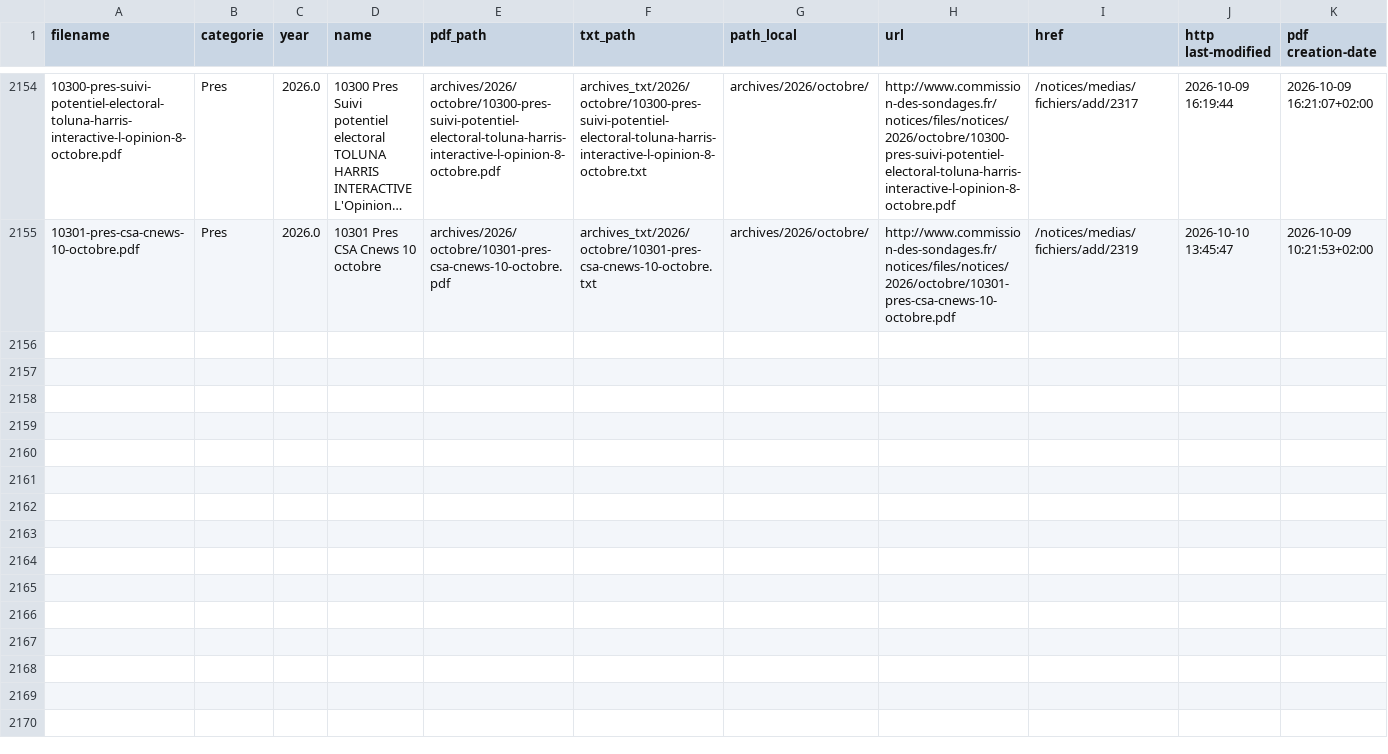
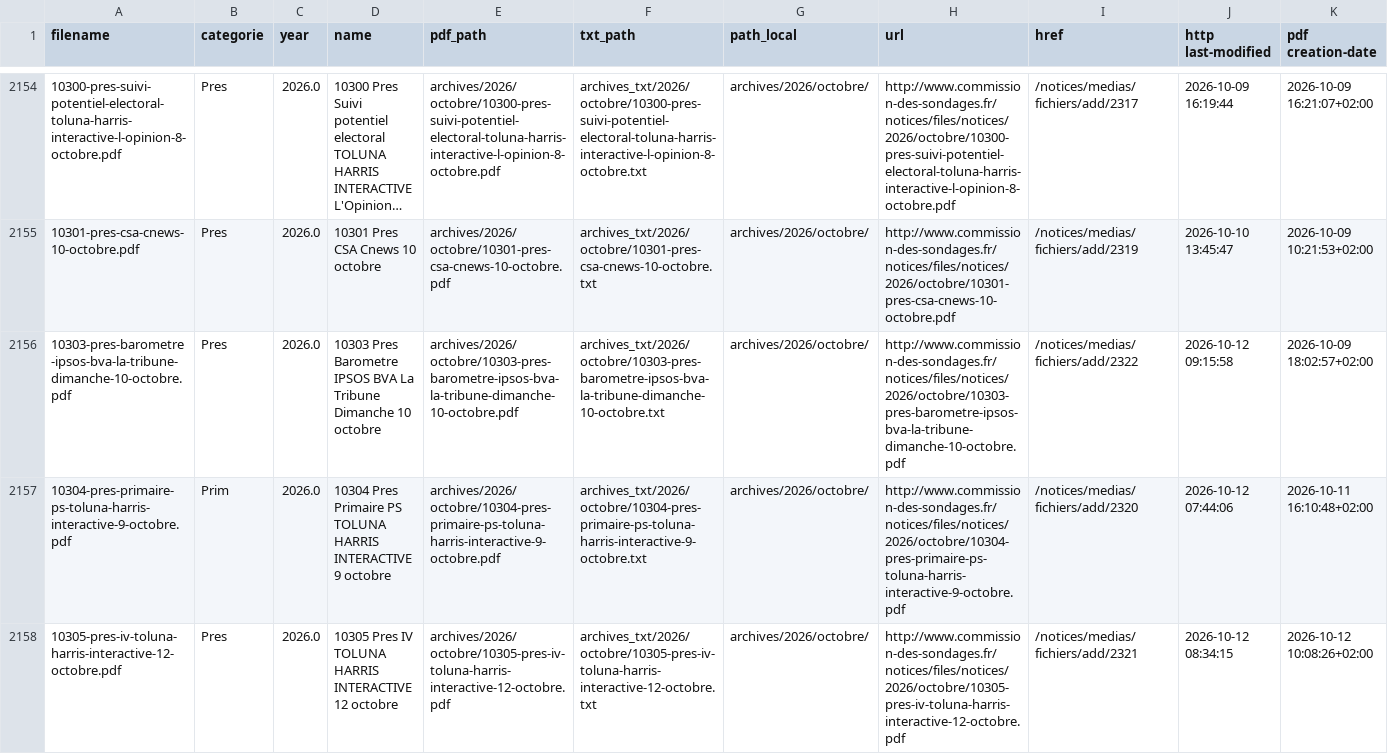
Before and after one commit to whyalwaysrose/presidentielle-2027, a CSV file: data/cache/commission_catalog.csv, drawn as a sheet; only a part is shown, gaps mark what is left out; long unchanged cells end in …; the diff names each change by its address in the sheet, - before the commit and + after, or states it on an @@ line.

```diff
--- a/data/cache/commission_catalog.csv
+++ b/data/cache/commission_catalog.csv
+row 2156: 10303-pres-barometre-ipsos-bva-la-tribune-dimanche-10-octobre.pdf | Pres | 2026.0 | 10303 Pres Barometre IPSOS BVA La Tribune Dimanche 10 octobre | archives/2026/octobre/10303-pres-barometre-ipsos-bva-la-tribune-dimanche-10-octobre.pdf | archives_txt/2026/octobre/10303-pres-barometre-ipsos-bva-la-tribune-dimanche-10-octobre.txt | archives/2026/octobre/ | http://www.commission-des-sondages.fr/notices/files/notices/2026/octobre/10303-pres-barometre-ipsos-bva-la-tribune-dimanche-10-octobre.pdf | /notices/medias/fichiers/add/2322 | 2026-10-12 09:15:58 | 2026-10-09 18:02:57+02:00
+row 2157: 10304-pres-primaire-ps-toluna-harris-interactive-9-octobre.pdf | Prim | 2026.0 | 10304 Pres Primaire PS TOLUNA HARRIS INTERACTIVE 9 octobre | archives/2026/octobre/10304-pres-primaire-ps-toluna-harris-interactive-9-octobre.pdf | archives_txt/2026/octobre/10304-pres-primaire-ps-toluna-harris-interactive-9-octobre.txt | archives/2026/octobre/ | http://www.commission-des-sondages.fr/notices/files/notices/2026/octobre/10304-pres-primaire-ps-toluna-harris-interactive-9-octobre.pdf | /notices/medias/fichiers/add/2320 | 2026-10-12 07:44:06 | 2026-10-11 16:10:48+02:00
+row 2158: 10305-pres-iv-toluna-harris-interactive-12-octobre.pdf | Pres | 2026.0 | 10305 Pres IV TOLUNA HARRIS INTERACTIVE 12 octobre | archives/2026/octobre/10305-pres-iv-toluna-harris-interactive-12-octobre.pdf | archives_txt/2026/octobre/10305-pres-iv-toluna-harris-interactive-12-octobre.txt | archives/2026/octobre/ | http://www.commission-des-sondages.fr/notices/files/notices/2026/octobre/10305-pres-iv-toluna-harris-interactive-12-octobre.pdf | /notices/medias/fichiers/add/2321 | 2026-10-12 08:34:15 | 2026-10-12 10:08:26+02:00
```
Also changed, not shown: 5 other files.
